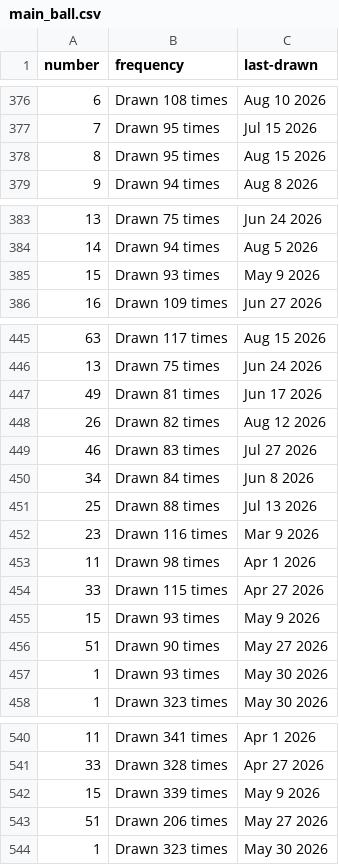
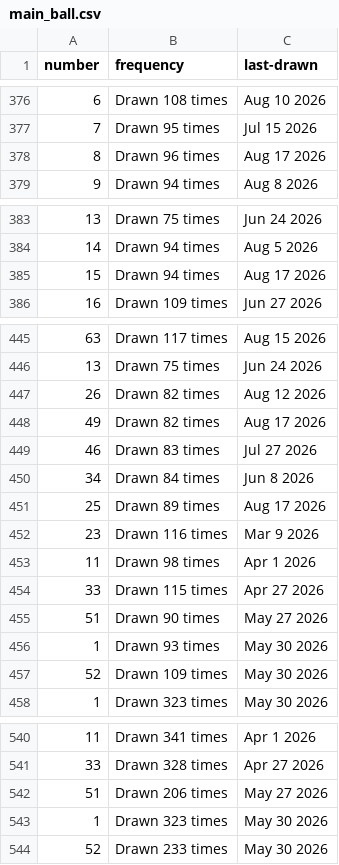
Before and after one commit to kv-hearst/powerball, a CSV file: data/main_ball.csv, drawn as a sheet; only a part is shown, gaps mark what is left out; the diff covers the shown part only.

```diff
--- a/data/main_ball.csv
+++ b/data/main_ball.csv
@@ -377,3 +377,3 @@ number,frequency,last-drawn
 7,Drawn 95 times,Jul 15 2026
-8,Drawn 95 times,Aug 15 2026
+8,Drawn 96 times,Aug 17 2026
 9,Drawn 94 times,Aug 8 2026
@@ -384,3 +384,3 @@ number,frequency,last-drawn
 14,Drawn 94 times,Aug 5 2026
-15,Drawn 93 times,May 9 2026
+15,Drawn 94 times,Aug 17 2026
 16,Drawn 109 times,Jun 27 2026
@@ -446,7 +446,7 @@ number,frequency,last-drawn
 13,Drawn 75 times,Jun 24 2026
-49,Drawn 81 times,Jun 17 2026
 26,Drawn 82 times,Aug 12 2026
+49,Drawn 82 times,Aug 17 2026
 46,Drawn 83 times,Jul 27 2026
 34,Drawn 84 times,Jun 8 2026
-25,Drawn 88 times,Jul 13 2026
+25,Drawn 89 times,Aug 17 2026
 23,Drawn 116 times,Mar 9 2026
@@ -454,5 +454,5 @@ number,frequency,last-drawn
 33,Drawn 115 times,Apr 27 2026
-15,Drawn 93 times,May 9 2026
 51,Drawn 90 times,May 27 2026
 1,Drawn 93 times,May 30 2026
+52,Drawn 109 times,May 30 2026
 1,Drawn 323 times,May 30 2026
@@ -541,4 +541,4 @@ number,frequency,last-drawn
 33,Drawn 328 times,Apr 27 2026
-15,Drawn 339 times,May 9 2026
 51,Drawn 206 times,May 27 2026
 1,Drawn 323 times,May 30 2026
+52,Drawn 233 times,May 30 2026
```
Also changed, not shown: 18 edited cells elsewhere in this file, data/main_ball_active.csv, data/main_ball_cleaned.csv, 4 other files.
